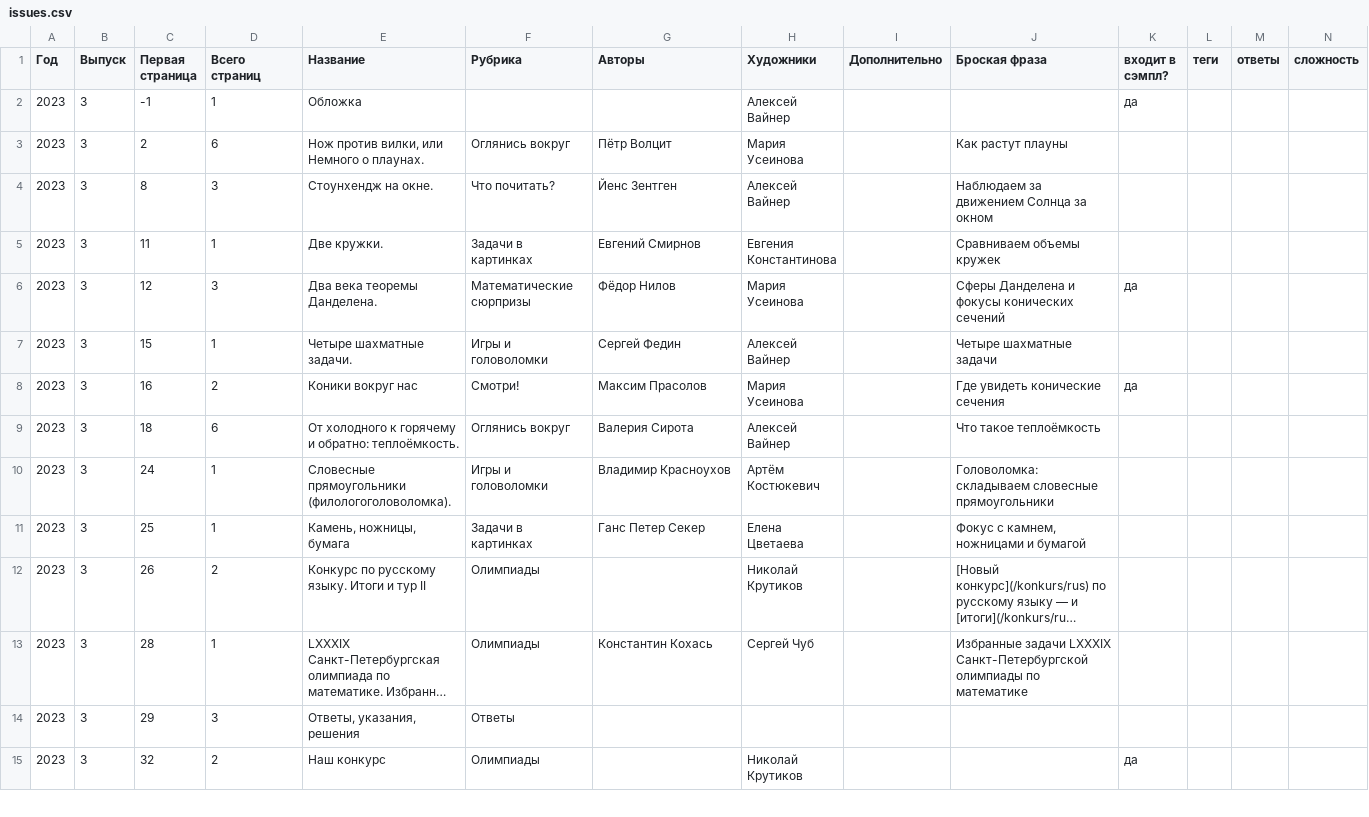
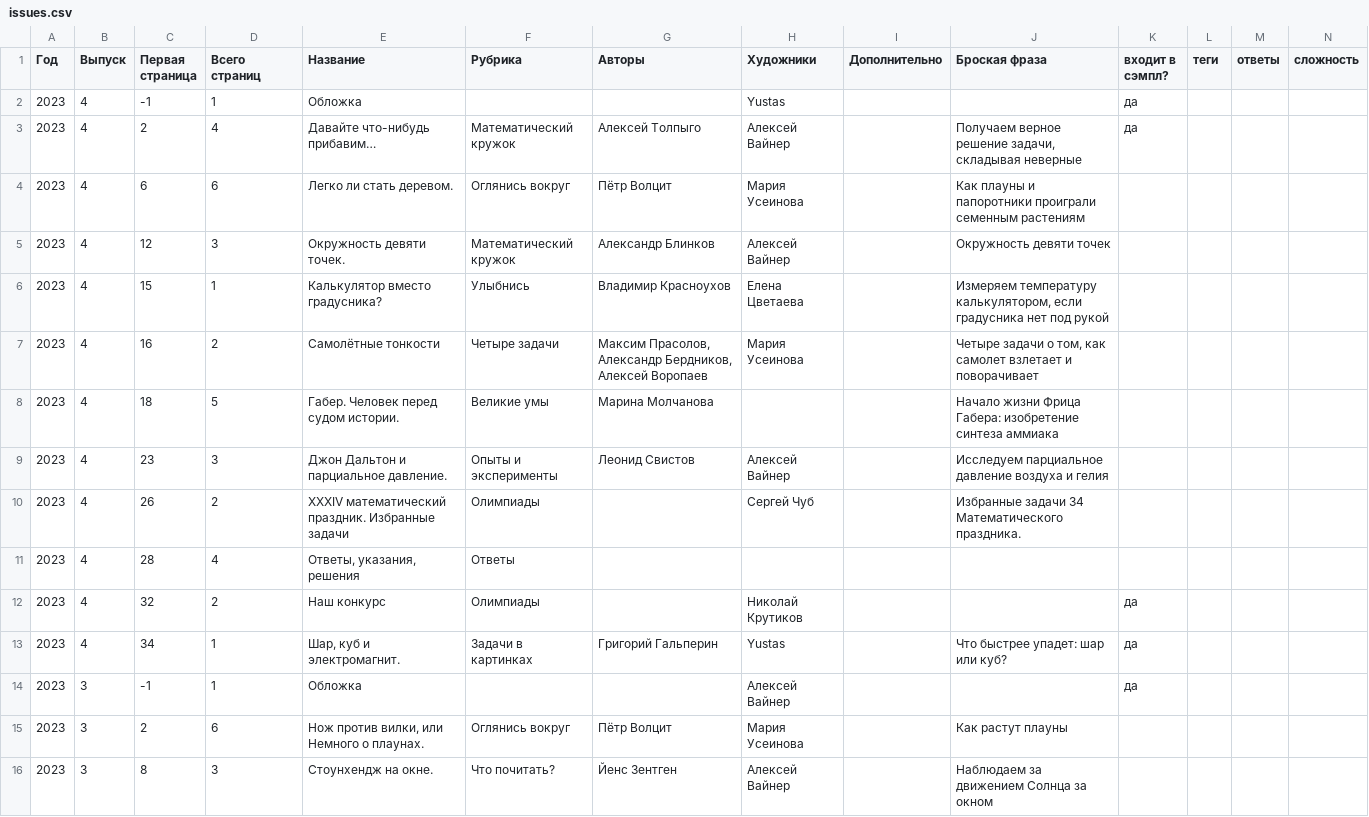
Before and after one commit to kvantik/hugo-kvantik, a CSV file: resources/csv/issues.csv, drawn as a sheet; only a part is shown; the shorter side is filled out with more unchanged rows; long unchanged cells end in ….

```diff
--- a/resources/csv/issues.csv
+++ b/resources/csv/issues.csv
@@ -1,2 +1,14 @@
 Год,Выпуск,Первая страница,Всего страниц,Название,Рубрика,Авторы,Художники,Дополнительно,Броская фраза,входит в сэмпл?,теги,ответы,сложность
+2023,4,-1,1,Обложка,,,Yustas,,,да,,,
+2023,4,2,4,Давайте что-нибудь прибавим…,Математический кружок,Алексей Толпыго,Алексей Вайнер,,"Получаем верное решение задачи, складывая неверные",да,,,
+2023,4,6,6,Легко ли стать деревом.,Оглянись вокруг,Пётр Волцит,Мария Усеинова,,Как плауны и папоротники проиграли семенным растениям,,,,
+2023,4,12,3,Окружность девяти точек.,Математический кружок,Александр Блинков,Алексей Вайнер,,Окружность девяти точек,,,,
+2023,4,15,1,Калькулятор вместо градусника?,Улыбнись,Владимир Красноухов,Елена Цветаева,,"Измеряем температуру калькулятором, если градусника нет под рукой",,,,
+2023,4,16,2,Самолётные тонкости,Четыре задачи,"Максим Прасолов, Александр Бердников, Алексей Воропаев",Мария Усеинова,,"Четыре задачи о том, как самолет взлетает и поворачивает",,,,
+2023,4,18,5,Габер. Человек перед судом истории.,Великие умы,Марина Молчанова,,,Начало жизни Фрица Габера: изобретение синтеза аммиака,,,,
+2023,4,23,3,Джон Дальтон и парциальное давление.,Опыты и эксперименты,Леонид Свистов,Алексей Вайнер,,Исследуем парциальное давление воздуха и гелия,,,,
+2023,4,26,2,XXXIV математический праздник. Избранные задачи,Олимпиады,,Сергей Чуб,,Избранные задачи 34 Математического праздника.,,,,
+2023,4,28,4,"Ответы, указания, решения",Ответы,,,,,,,,
+2023,4,32,2,Наш конкурс,Олимпиады,,Николай Крутиков,,,да,,,
+2023,4,34,1,"Шар, куб и электромагнит.",Задачи в картинках,Григорий Гальперин,Yustas,,Что быстрее упадет: шар или куб?,да,,,
 2023,3,-1,1,Обложка,,,Алексей Вайнер,,,да,,,
```
Also changed, not shown: resources/csv/issues-buy.csv, 3 other files.
